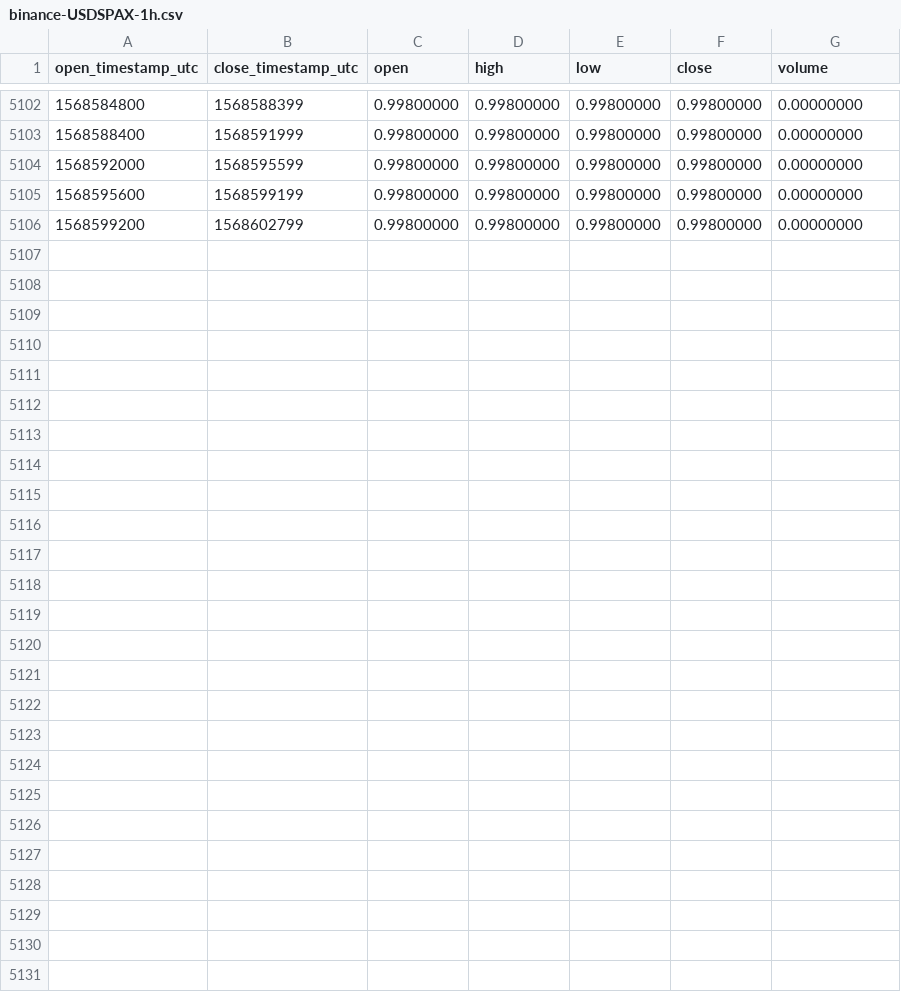
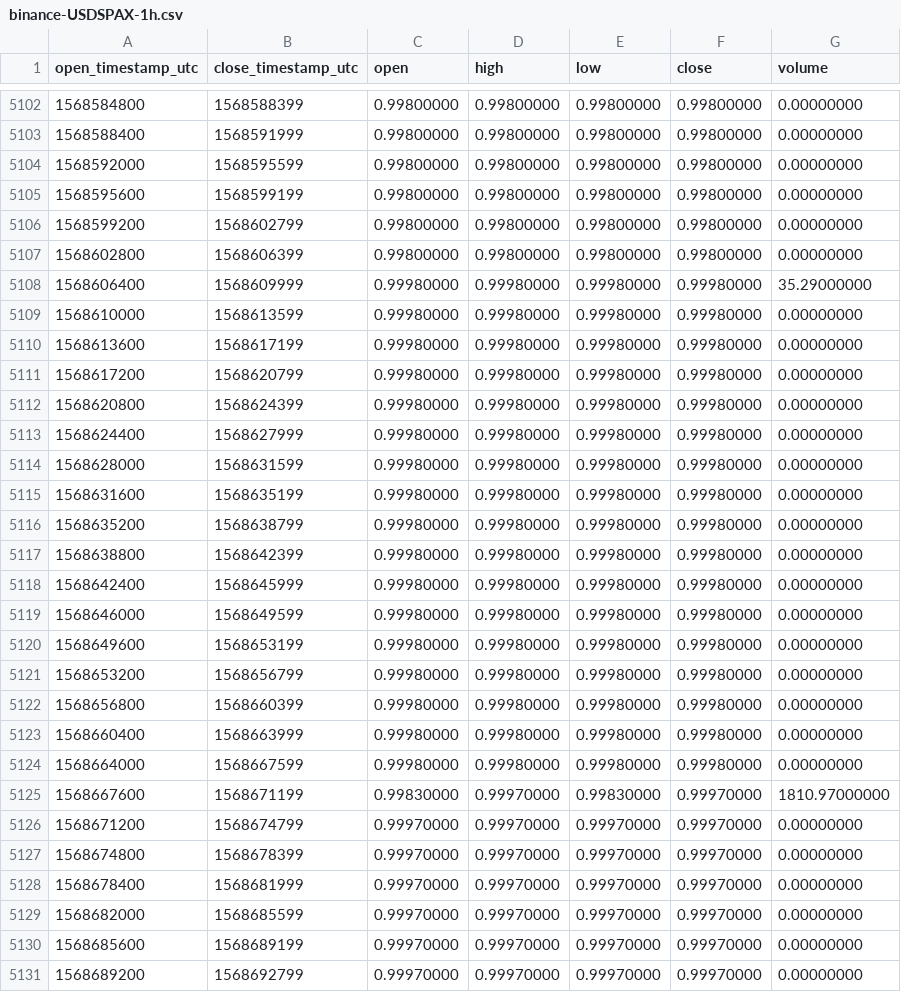
Before and after one commit to cryptobigbro/binance-USDSPAX, a CSV file: binance-USDSPAX-1h.csv, drawn as a sheet; only a part is shown, gaps mark what is left out.

Commit message:
Update OHLCV data.

```diff
--- a/binance-USDSPAX-1h.csv
+++ b/binance-USDSPAX-1h.csv
@@ -5106 +5106,26 @@ open_timestamp_utc,close_timestamp_utc,open,high,low,close,volume
 1568599200,1568602799,0.99800000,0.99800000,0.99800000,0.99800000,0.00000000
+1568602800,1568606399,0.99800000,0.99800000,0.99800000,0.99800000,0.00000000
+1568606400,1568609999,0.99980000,0.99980000,0.99980000,0.99980000,35.29000000
+1568610000,1568613599,0.99980000,0.99980000,0.99980000,0.99980000,0.00000000
+1568613600,1568617199,0.99980000,0.99980000,0.99980000,0.99980000,0.00000000
+1568617200,1568620799,0.99980000,0.99980000,0.99980000,0.99980000,0.00000000
+1568620800,1568624399,0.99980000,0.99980000,0.99980000,0.99980000,0.00000000
+1568624400,1568627999,0.99980000,0.99980000,0.99980000,0.99980000,0.00000000
+1568628000,1568631599,0.99980000,0.99980000,0.99980000,0.99980000,0.00000000
+1568631600,1568635199,0.99980000,0.99980000,0.99980000,0.99980000,0.00000000
+1568635200,1568638799,0.99980000,0.99980000,0.99980000,0.99980000,0.00000000
+1568638800,1568642399,0.99980000,0.99980000,0.99980000,0.99980000,0.00000000
+1568642400,1568645999,0.99980000,0.99980000,0.99980000,0.99980000,0.00000000
+1568646000,1568649599,0.99980000,0.99980000,0.99980000,0.99980000,0.00000000
+1568649600,1568653199,0.99980000,0.99980000,0.99980000,0.99980000,0.00000000
+1568653200,1568656799,0.99980000,0.99980000,0.99980000,0.99980000,0.00000000
+1568656800,1568660399,0.99980000,0.99980000,0.99980000,0.99980000,0.00000000
+1568660400,1568663999,0.99980000,0.99980000,0.99980000,0.99980000,0.00000000
+1568664000,1568667599,0.99980000,0.99980000,0.99980000,0.99980000,0.00000000
+1568667600,1568671199,0.99830000,0.99970000,0.99830000,0.99970000,1810.97000000
+1568671200,1568674799,0.99970000,0.99970000,0.99970000,0.99970000,0.00000000
+1568674800,1568678399,0.99970000,0.99970000,0.99970000,0.99970000,0.00000000
+1568678400,1568681999,0.99970000,0.99970000,0.99970000,0.99970000,0.00000000
+1568682000,1568685599,0.99970000,0.99970000,0.99970000,0.99970000,0.00000000
+1568685600,1568689199,0.99970000,0.99970000,0.99970000,0.99970000,0.00000000
+1568689200,1568692799,0.99970000,0.99970000,0.99970000,0.99970000,0.00000000
```
Also changed, not shown: binance-USDSPAX-1d.csv.
